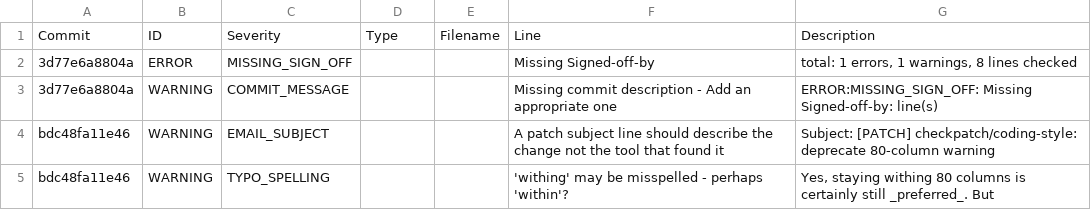
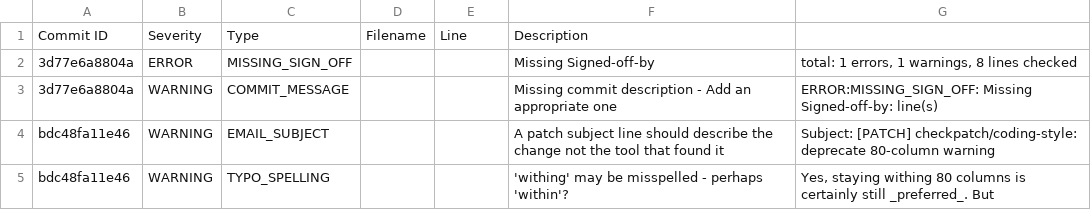
Before and after one commit to NachiketUN/Patch-Analysis-Script, a TSV file: result.tsv, drawn as a sheet; only a part is shown; removed rows and columns are numbered as before the commit, all else as after; the diff names each change by its address in the sheet, - before the commit and + after, or states it on an @@ line.

Commit message:
Update result.tsv

```diff
--- a/result.tsv
+++ b/result.tsv
-row 1: Commit | ID | Severity | Type | Filename | Line | Description
+row 1: Commit ID | Severity | Type | Filename | Line | Description
```
